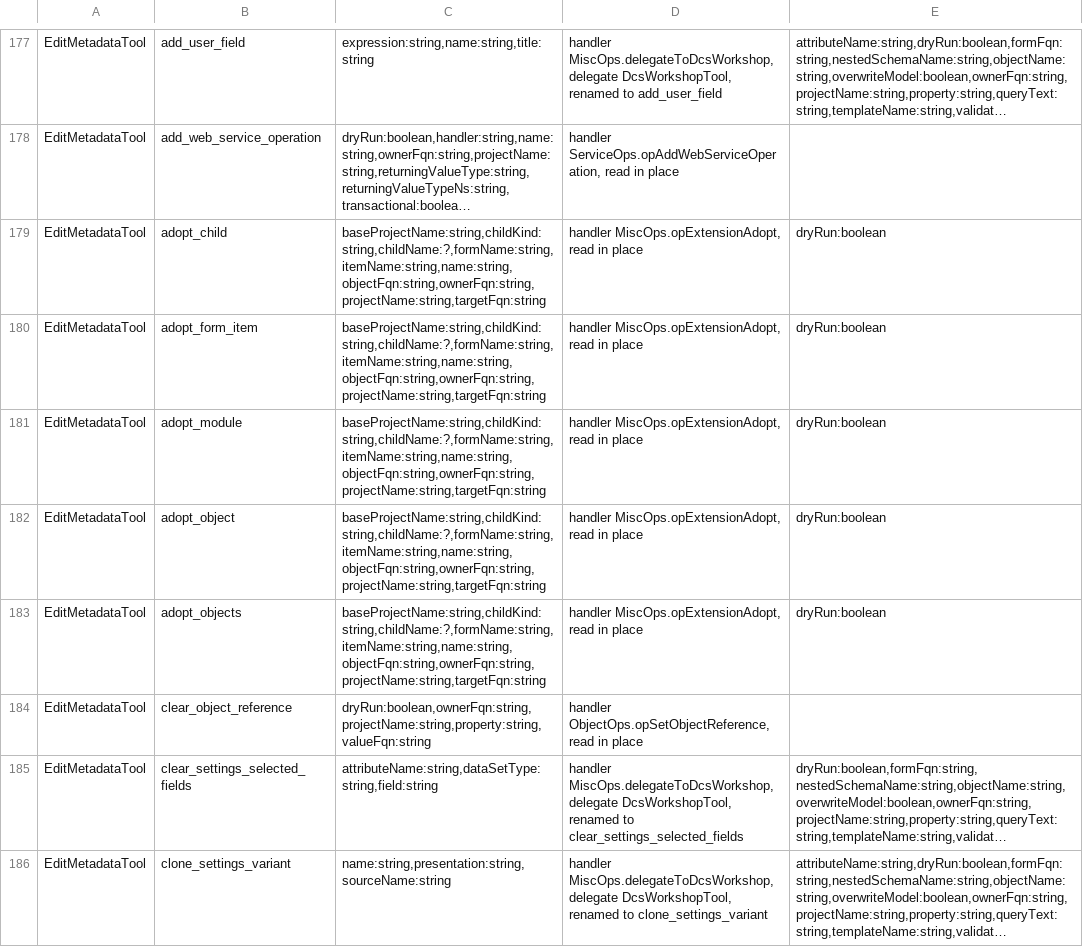
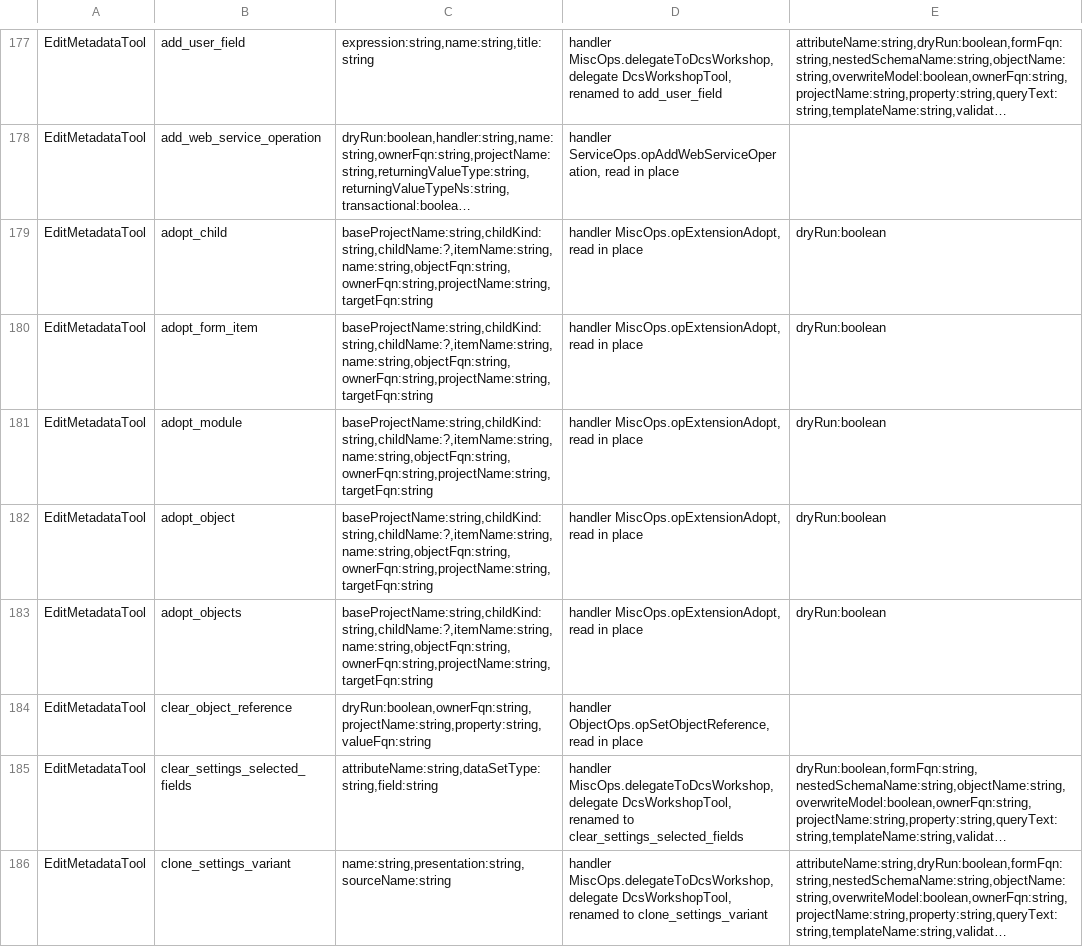
Before and after one commit to Desko77/ai-edt, a TSV file: mcp/bundles/ru.aiedt.mcp.server/schema/operation-parameters.tsv, drawn as a sheet; only a part is shown, gaps mark what is left out; long unchanged cells end in …; the diff names each change by its address in the sheet, - before the commit and + after, or states it on an @@ line.

Commit message:
Both borrow routes ask the same question about a form item
borrow_form_item and adopt_form_item resolve to the form that carries the
item through MiscOps.composeChildFqn, which both ExtensionWorkshopTool and
MiscOps.opExtensionAdopt call. Without a form named the call is refused and
nothing is borrowed; formName, name and childName each name the form, and a
full Catalog.X.Form.Y address is taken as it is.

```diff
--- a/mcp/bundles/ru.aiedt.mcp.server/schema/operation-parameters.tsv
+++ b/mcp/bundles/ru.aiedt.mcp.server/schema/operation-parameters.tsv
-C179:C183: baseProjectName:string,childKind:string,childName:?,formName:string,itemName:string,name:string,objectFqn:string,ownerFqn:string,projectName:string,targetFqn:string
+C179:C183: baseProjectName:string,childKind:string,childName:?,itemName:string,name:string,objectFqn:string,ownerFqn:string,projectName:string,targetFqn:string
```
Also changed, not shown: 4 other files.
